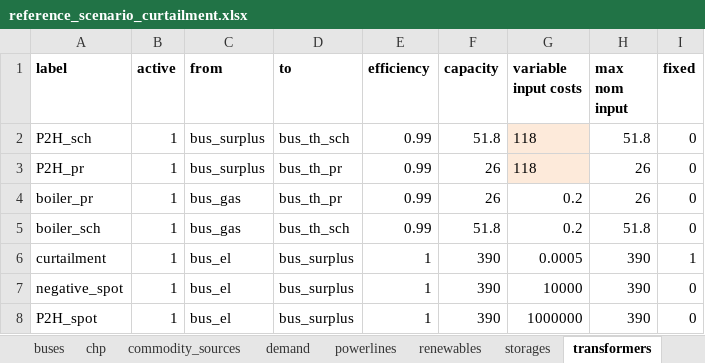
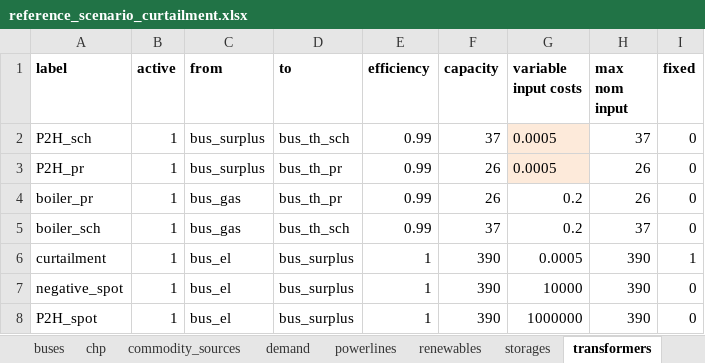
Before and after one commit to windnode/WindNODE_KWUM, an Excel workbook: windnode_kwum/scenarios/data/reference_scenario_curtailment.xlsx, sheet transformers, drawn as a sheet; values as stored, in another font and other column widths than the file's, no borders; the diff names each change by its address in the sheet, - before the commit and + after, or states it on an @@ line.

```diff
--- a/windnode_kwum/scenarios/data/reference_scenario_curtailment.xlsx (sheet transformers)
+++ b/windnode_kwum/scenarios/data/reference_scenario_curtailment.xlsx (sheet transformers)
-F2 (capacity): 51.8
+F2 (capacity): 37
-G2:G3 (variable input costs): 118
+G2:G3 (variable input costs): 0.0005
-H2 (max nom input): 51.8
+H2 (max nom input): 37
-F5 (capacity): 51.8
+F5 (capacity): 37
-H5 (max nom input): 51.8
+H5 (max nom input): 37
```
Also changed, not shown: sheet time_series, sheet storages, sheet chp, sheet commodity_sources, sheet INFO, 1 other file.
